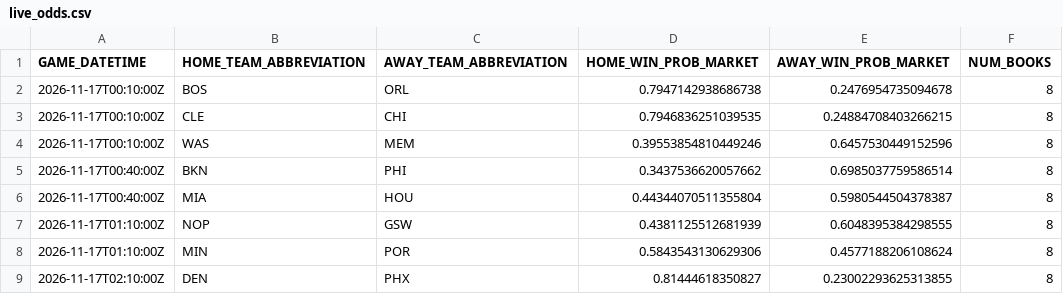
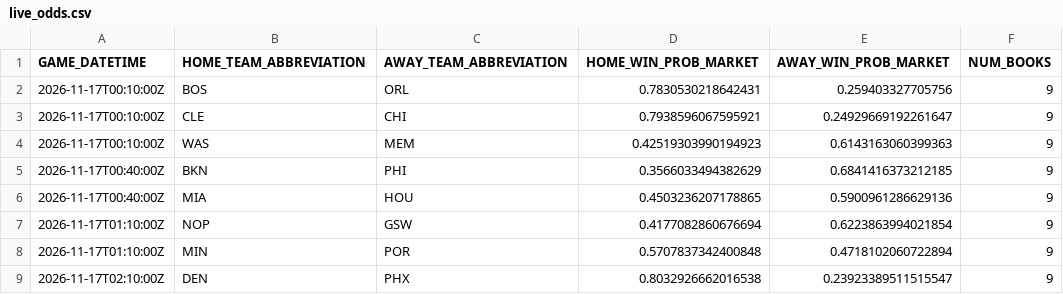
Before and after one commit to manavgupta26012-code/nba-predictor, a CSV file: data/live_odds.csv, drawn as a sheet.

```diff
--- a/data/live_odds.csv
+++ b/data/live_odds.csv
@@ -1,9 +1,9 @@
 GAME_DATETIME,HOME_TEAM_ABBREVIATION,AWAY_TEAM_ABBREVIATION,HOME_WIN_PROB_MARKET,AWAY_WIN_PROB_MARKET,NUM_BOOKS
-2026-11-17T00:10:00Z,BOS,ORL,0.7947142938686738,0.2476954735094678,8
-2026-11-17T00:10:00Z,CLE,CHI,0.7946836251039535,0.24884708403266215,8
-2026-11-17T00:10:00Z,WAS,MEM,0.39553854810449246,0.6457530449152596,8
-2026-11-17T00:40:00Z,BKN,PHI,0.3437536620057662,0.6985037759586514,8
-2026-11-17T00:40:00Z,MIA,HOU,0.44344070511355804,0.5980544504378387,8
-2026-11-17T01:10:00Z,NOP,GSW,0.4381125512681939,0.6048395384298555,8
-2026-11-17T01:10:00Z,MIN,POR,0.5843543130629306,0.4577188206108624,8
-2026-11-17T02:10:00Z,DEN,PHX,0.81444618350827,0.23002293625313855,8
+2026-11-17T00:10:00Z,BOS,ORL,0.7830530218642431,0.259403327705756,9
+2026-11-17T00:10:00Z,CLE,CHI,0.7938596067595921,0.24929669192261647,9
+2026-11-17T00:10:00Z,WAS,MEM,0.42519303990194923,0.6143163060399363,9
+2026-11-17T00:40:00Z,BKN,PHI,0.3566033494382629,0.6841416373212185,9
+2026-11-17T00:40:00Z,MIA,HOU,0.4503236207178865,0.5900961286629136,9
+2026-11-17T01:10:00Z,NOP,GSW,0.4177082860676694,0.6223863994021854,9
+2026-11-17T01:10:00Z,MIN,POR,0.5707837342400848,0.4718102060722894,9
+2026-11-17T02:10:00Z,DEN,PHX,0.8032926662016538,0.23923389511515547,9
```
Also changed, not shown: 2 other files.
